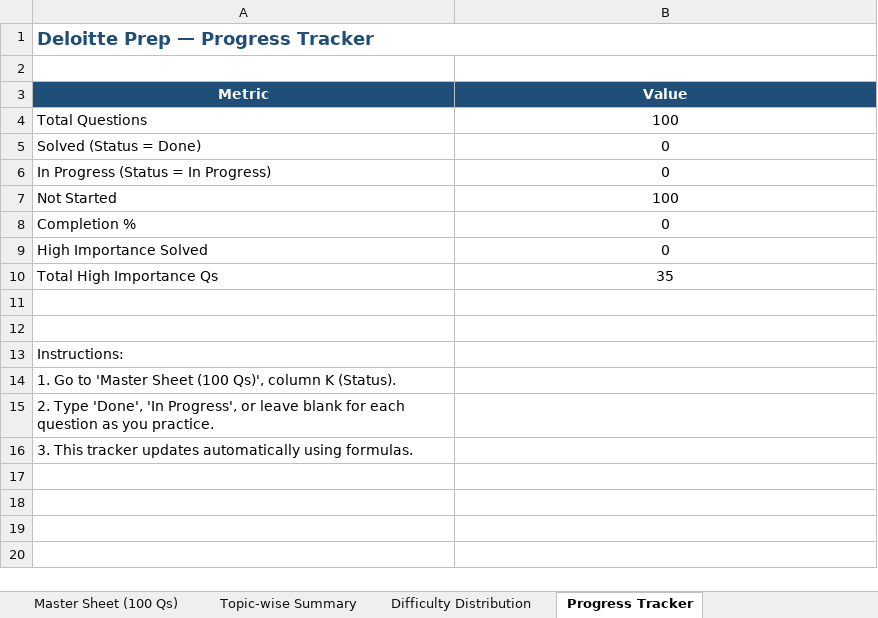
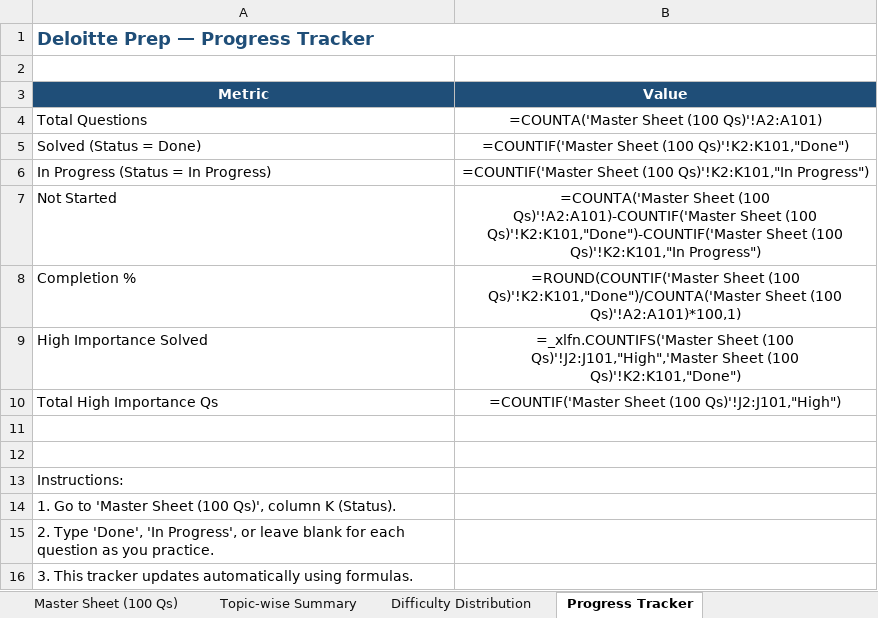
Before and after one commit to Pritam1234678/codecomba2026new, an Excel workbook: Sheets/Deloitte_100_Coding_Questions.xlsx, sheet Progress Tracker, drawn as a sheet; values as stored, in another font and other column widths than the file's, no borders; formulas without a stored value are shown as written; the diff names each change by its address in the sheet, - before the commit and + after, or states it on an @@ line.

```diff
--- a/Sheets/Deloitte_100_Coding_Questions.xlsx (sheet Progress Tracker)
+++ b/Sheets/Deloitte_100_Coding_Questions.xlsx (sheet Progress Tracker)
-B4 (Value): 100
+B4 (Value): =COUNTA('Master Sheet (100 Qs)'!A2:A101)
-B5 (Value): 0
+B5 (Value): =COUNTIF('Master Sheet (100 Qs)'!K2:K101,"Done")
-B6 (Value): 0
+B6 (Value): =COUNTIF('Master Sheet (100 Qs)'!K2:K101,"In Progress")
-B7 (Value): 100
+B7 (Value): =COUNTA('Master Sheet (100 Qs)'!A2:A101)-COUNTIF('Master Sheet (100 Qs)'!K2:K101,"Done")-COUNTIF('Master Sheet (100 Qs)'!K2:K101,"In Progress")
-B8 (Value): 0
+B8 (Value): =ROUND(COUNTIF('Master Sheet (100 Qs)'!K2:K101,"Done")/COUNTA('Master Sheet (100 Qs)'!A2:A101)*100,1)
-B9 (Value): 0
+B9 (Value): =_xlfn.COUNTIFS('Master Sheet (100 Qs)'!J2:J101,"High",'Master Sheet (100 Qs)'!K2:K101,"Done")
-B10 (Value): 35
+B10 (Value): =COUNTIF('Master Sheet (100 Qs)'!J2:J101,"High")
```
Also changed, not shown: sheet Master Sheet (100 Qs), sheet Topic-wise Summary, sheet Difficulty Distribution.
